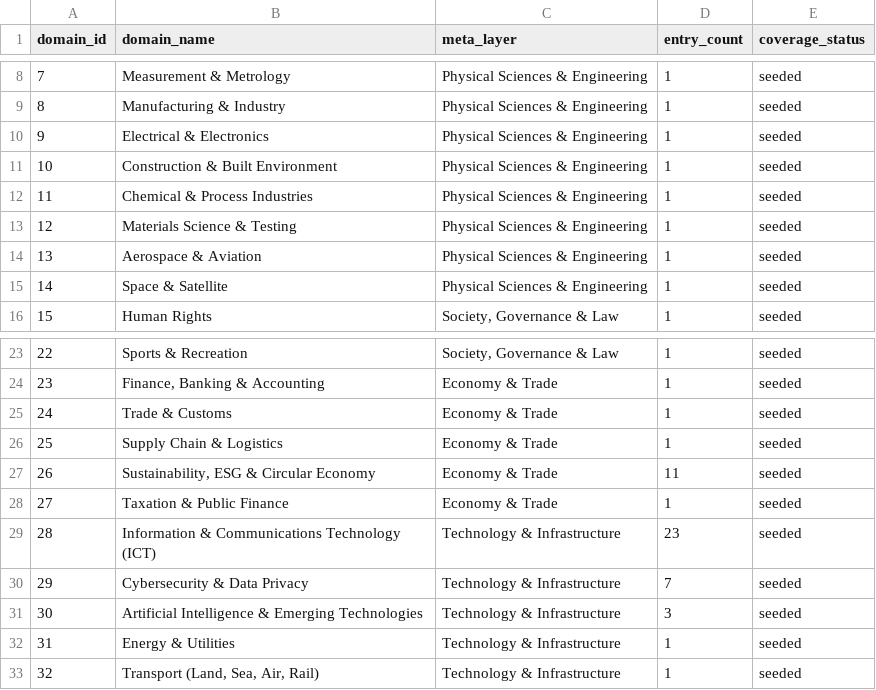
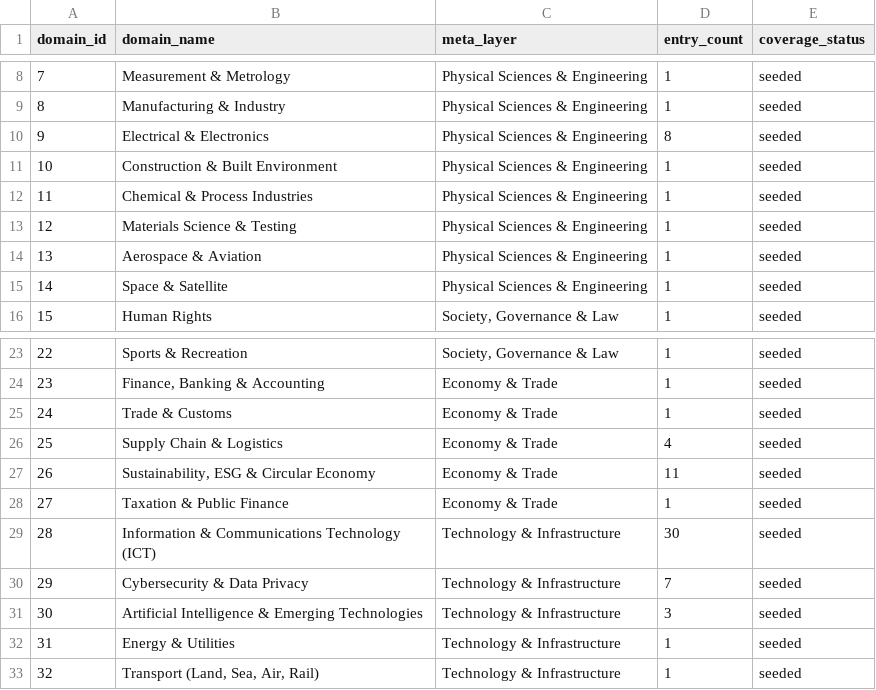
Before and after one commit to sigma-standards/sigma-index, a CSV file: data/reports/domain_coverage.csv, drawn as a sheet; only a part is shown, gaps mark what is left out.

```diff
--- a/data/reports/domain_coverage.csv
+++ b/data/reports/domain_coverage.csv
@@ -9,3 +9,3 @@ domain_id,domain_name,meta_layer,entry_count,coverage_status
 8,Manufacturing & Industry,Physical Sciences & Engineering,1,seeded
-9,Electrical & Electronics,Physical Sciences & Engineering,1,seeded
+9,Electrical & Electronics,Physical Sciences & Engineering,8,seeded
 10,Construction & Built Environment,Physical Sciences & Engineering,1,seeded
@@ -25,6 +25,6 @@ domain_id,domain_name,meta_layer,entry_count,coverage_status
 24,Trade & Customs,Economy & Trade,1,seeded
-25,Supply Chain & Logistics,Economy & Trade,1,seeded
+25,Supply Chain & Logistics,Economy & Trade,4,seeded
 26,"Sustainability, ESG & Circular Economy",Economy & Trade,11,seeded
 27,Taxation & Public Finance,Economy & Trade,1,seeded
-28,Information & Communications Technology (ICT),Technology & Infrastructure,23,seeded
+28,Information & Communications Technology (ICT),Technology & Infrastructure,30,seeded
 29,Cybersecurity & Data Privacy,Technology & Infrastructure,7,seeded
```
Also changed, not shown: data/reference/research_tasks.csv, data/reference/source_registry.csv, 16 other files.
